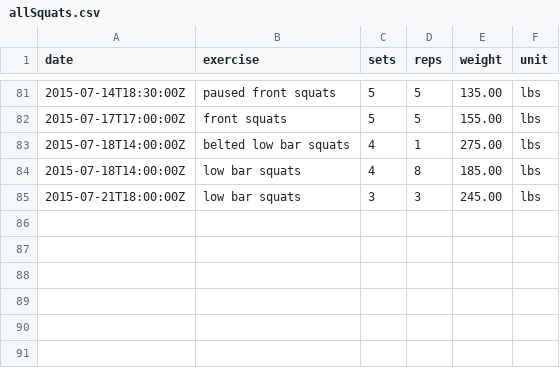
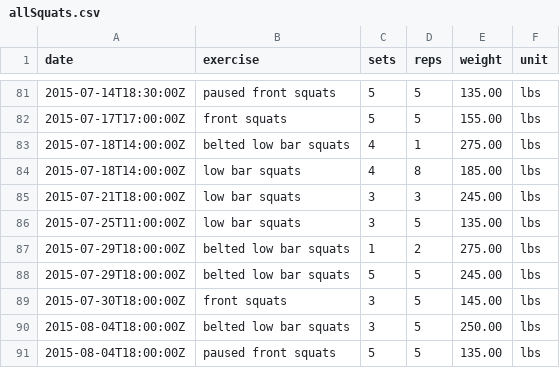
Before and after one commit to jonfk/training-log-analysis, a CSV file: ipython/data/allSquats.csv, drawn as a sheet; only a part is shown, gaps mark what is left out.

```diff
--- a/ipython/data/allSquats.csv
+++ b/ipython/data/allSquats.csv
@@ -85 +85,7 @@ date,exercise,sets,reps,weight,unit
 2015-07-21T18:00:00Z,low bar squats,3,3,245.00,lbs
+2015-07-25T11:00:00Z,low bar squats,3,5,135.00,lbs
+2015-07-29T18:00:00Z,belted low bar squats,1,2,275.00,lbs
+2015-07-29T18:00:00Z,belted low bar squats,5,5,245.00,lbs
+2015-07-30T18:00:00Z,front squats,3,5,145.00,lbs
+2015-08-04T18:00:00Z,belted low bar squats,3,5,250.00,lbs
+2015-08-04T18:00:00Z,paused front squats,5,5,135.00,lbs
```
Also changed, not shown: ipython/data/all.csv, ipython/data/bench.csv, 5 other files.
